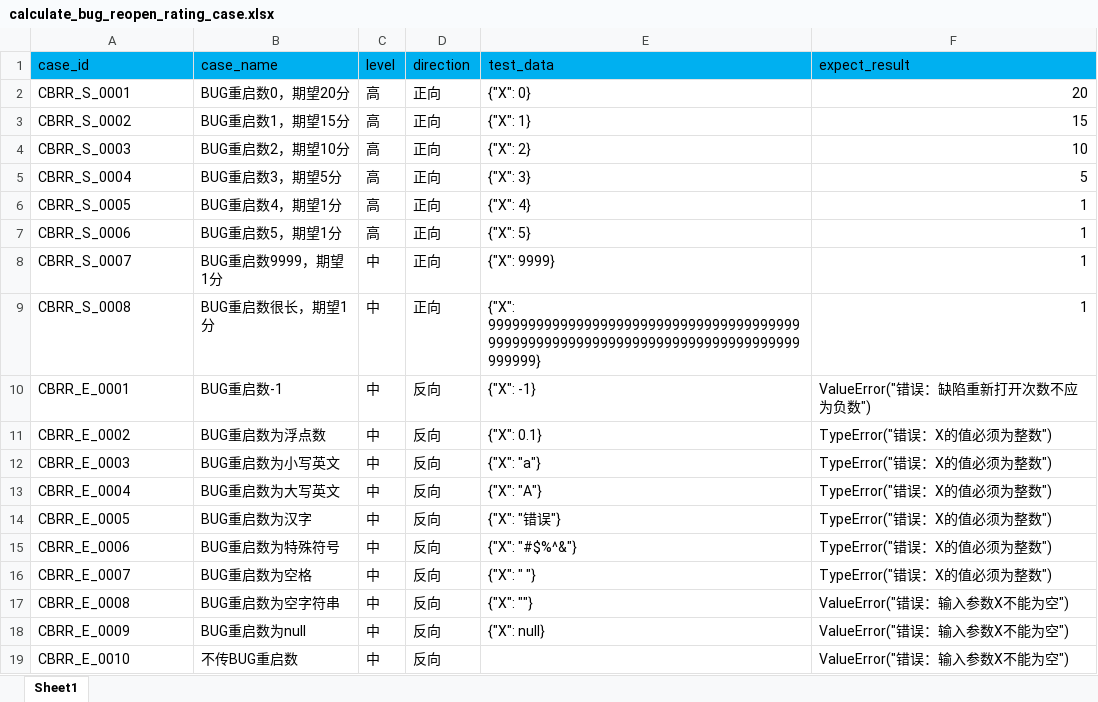
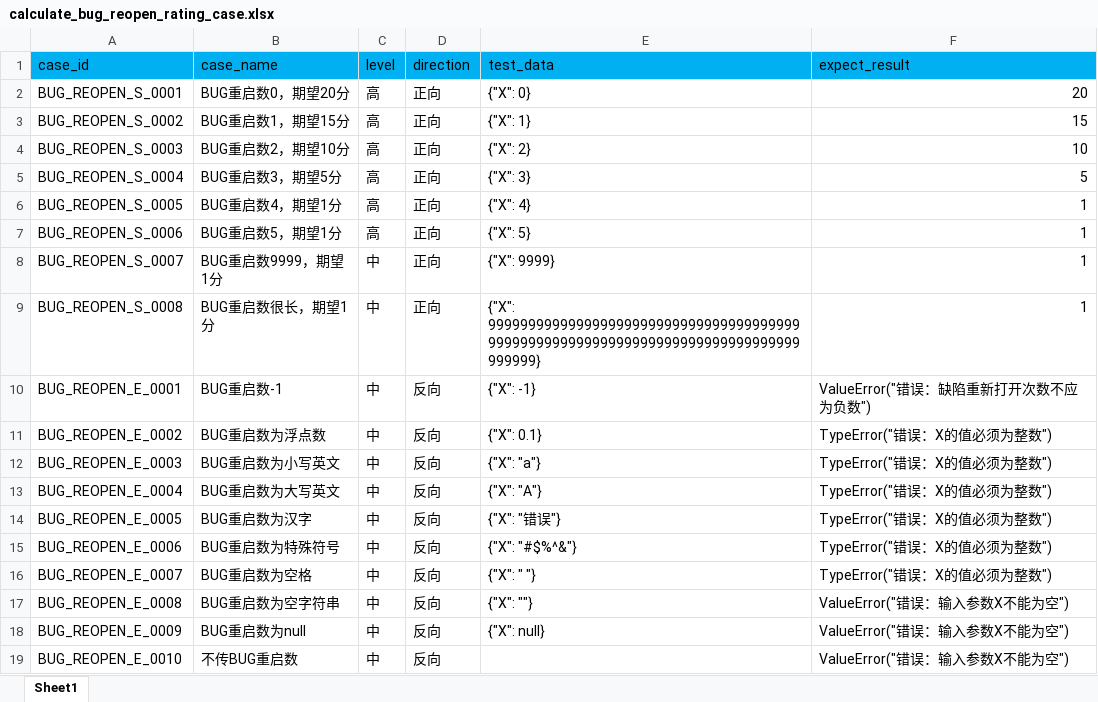
Before and after one commit to HateBin/SoftwareQualityRating, an Excel workbook: test_program/test_data/calculate_bug_reopen_rating_case.xlsx, sheet Sheet1, drawn as a sheet; values as stored, in another font and other column widths than the file's, no borders; the diff names each change by its address in the sheet, - before the commit and + after, or states it on an @@ line.

Commit message:
feat(test_program): 实现软件质量评级测试功能
- 新增测试用例读取功能，支持从 Excel 文件中读取测试数据- 创建基础测试类 BaseCase，实现通用的测试逻辑
- 添加两个具体的测试类 TestCalculateBugCountRating 和 TestCalculateBugReopenRating
- 新增日志处理模块，实现统一的日志记录功能- 添加项目配置文件，定义日志、测试用例等路径- 新建 pytest 配置文件，设置测试报告输出

```diff
--- a/test_program/test_data/calculate_bug_reopen_rating_case.xlsx (sheet Sheet1)
+++ b/test_program/test_data/calculate_bug_reopen_rating_case.xlsx (sheet Sheet1)
-A2 (case_id): CBRR_S_0001
+A2 (case_id): BUG_REOPEN_S_0001
-A3 (case_id): CBRR_S_0002
+A3 (case_id): BUG_REOPEN_S_0002
-A4 (case_id): CBRR_S_0003
+A4 (case_id): BUG_REOPEN_S_0003
-A5 (case_id): CBRR_S_0004
+A5 (case_id): BUG_REOPEN_S_0004
-A6 (case_id): CBRR_S_0005
+A6 (case_id): BUG_REOPEN_S_0005
-A7 (case_id): CBRR_S_0006
+A7 (case_id): BUG_REOPEN_S_0006
-A8 (case_id): CBRR_S_0007
+A8 (case_id): BUG_REOPEN_S_0007
-A9 (case_id): CBRR_S_0008
+A9 (case_id): BUG_REOPEN_S_0008
-A10 (case_id): CBRR_E_0001
+A10 (case_id): BUG_REOPEN_E_0001
-A11 (case_id): CBRR_E_0002
+A11 (case_id): BUG_REOPEN_E_0002
-A12 (case_id): CBRR_E_0003
+A12 (case_id): BUG_REOPEN_E_0003
-A13 (case_id): CBRR_E_0004
+A13 (case_id): BUG_REOPEN_E_0004
-A14 (case_id): CBRR_E_0005
+A14 (case_id): BUG_REOPEN_E_0005
-A15 (case_id): CBRR_E_0006
+A15 (case_id): BUG_REOPEN_E_0006
-A16 (case_id): CBRR_E_0007
+A16 (case_id): BUG_REOPEN_E_0007
-A17 (case_id): CBRR_E_0008
+A17 (case_id): BUG_REOPEN_E_0008
-A18 (case_id): CBRR_E_0009
+A18 (case_id): BUG_REOPEN_E_0009
-A19 (case_id): CBRR_E_0010
+A19 (case_id): BUG_REOPEN_E_0010
```
Also changed, not shown: 10 other files.
